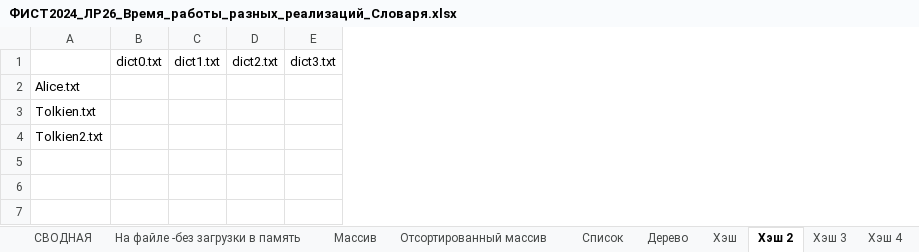
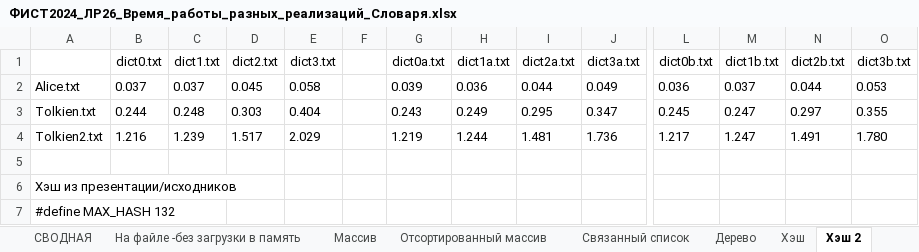
Before and after one commit to Kaehvaman/OAIP, an Excel workbook: lab26/ФИСТ2024_ЛР26_Время_работы_разных_реализаций_Словаря.xlsx, sheet Хэш 2, drawn as a sheet; only a part is shown, gaps mark what is left out; values as stored, in another font and other column widths than the file's, no borders; rows hold the shown columns only; the diff covers the shown part only; the diff names each change by its address in the sheet, - before the commit and + after, or states it on an @@ line.

```diff
--- a/lab26/ФИСТ2024_ЛР26_Время_работы_разных_реализаций_Словаря.xlsx (sheet Хэш 2)
+++ b/lab26/ФИСТ2024_ЛР26_Время_работы_разных_реализаций_Словаря.xlsx (sheet Хэш 2)
-sheet tab: Список
+sheet tab: Связанный список
+column F, empty
+column G (dict0a.txt), rows 2-4: 0.039 | 0.243 | 1.219
+column H (dict1a.txt), rows 2-4: 0.036 | 0.249 | 1.244
+column I (dict2a.txt), rows 2-4: 0.044 | 0.295 | 1.481
+column J (dict3a.txt), rows 2-4: 0.049 | 0.347 | 1.736
+column L (dict0b.txt), rows 2-4: 0.036 | 0.245 | 1.217
+column M (dict1b.txt), rows 2-4: 0.037 | 0.247 | 1.247
+column N (dict2b.txt), rows 2-4: 0.044 | 0.297 | 1.491
+column O (dict3b.txt), rows 2-4: 0.053 | 0.355 | 1.780
-B2 (dict0.txt): (empty)
+B2 (dict0.txt): 0.037
-C2 (dict1.txt): (empty)
+C2 (dict1.txt): 0.037
-D2 (dict2.txt): (empty)
+D2 (dict2.txt): 0.045
-E2 (dict3.txt): (empty)
+E2 (dict3.txt): 0.058
-B3 (dict0.txt): (empty)
+B3 (dict0.txt): 0.244
-C3 (dict1.txt): (empty)
+C3 (dict1.txt): 0.248
-D3 (dict2.txt): (empty)
+D3 (dict2.txt): 0.303
-E3 (dict3.txt): (empty)
+E3 (dict3.txt): 0.404
-B4 (dict0.txt): (empty)
+B4 (dict0.txt): 1.216
-C4 (dict1.txt): (empty)
+C4 (dict1.txt): 1.239
-D4 (dict2.txt): (empty)
+D4 (dict2.txt): 1.517
-E4 (dict3.txt): (empty)
+E4 (dict3.txt): 2.029
+row 5: (empty)
+row 6: Хэш из презентации/исходников
+row 7: #define MAX_HASH 132
```
Also changed, not shown: 1 added column elsewhere in this sheet, sheet Отсортированный массив, sheet Дерево, sheet Хэш 3, sheet Хэш 4, sheet Хэш, sheet Связанный список, 2 more sheets, lab25/lab25/sort test.xlsx, 11 other files.
